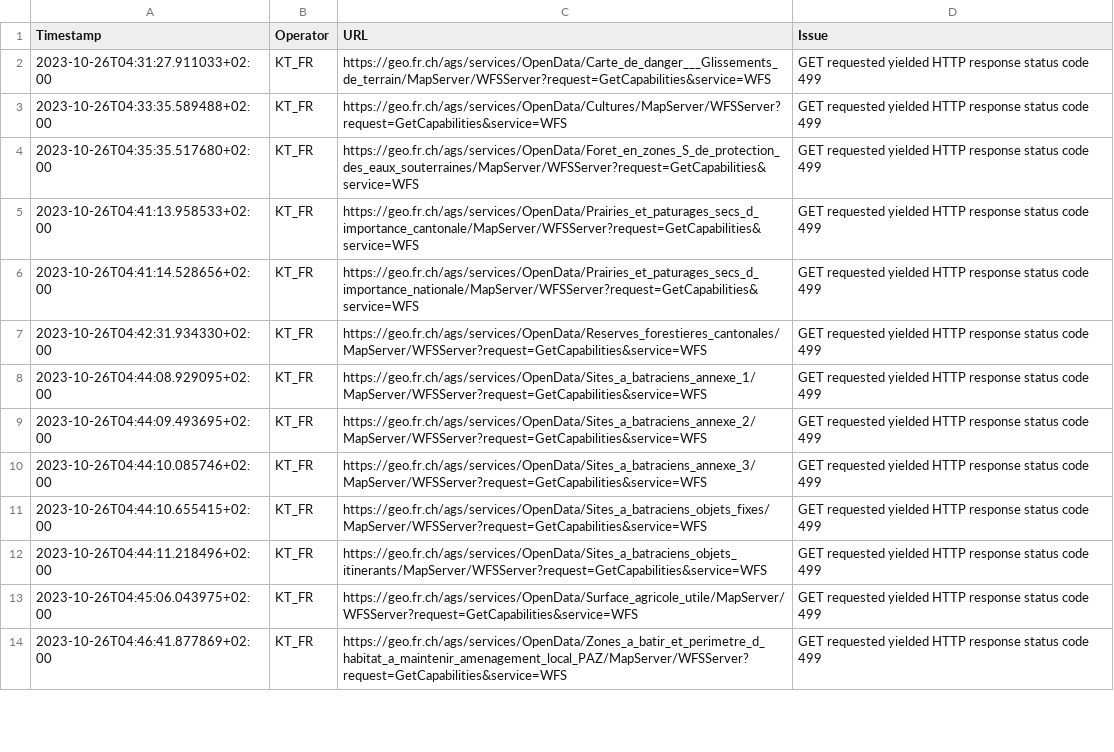
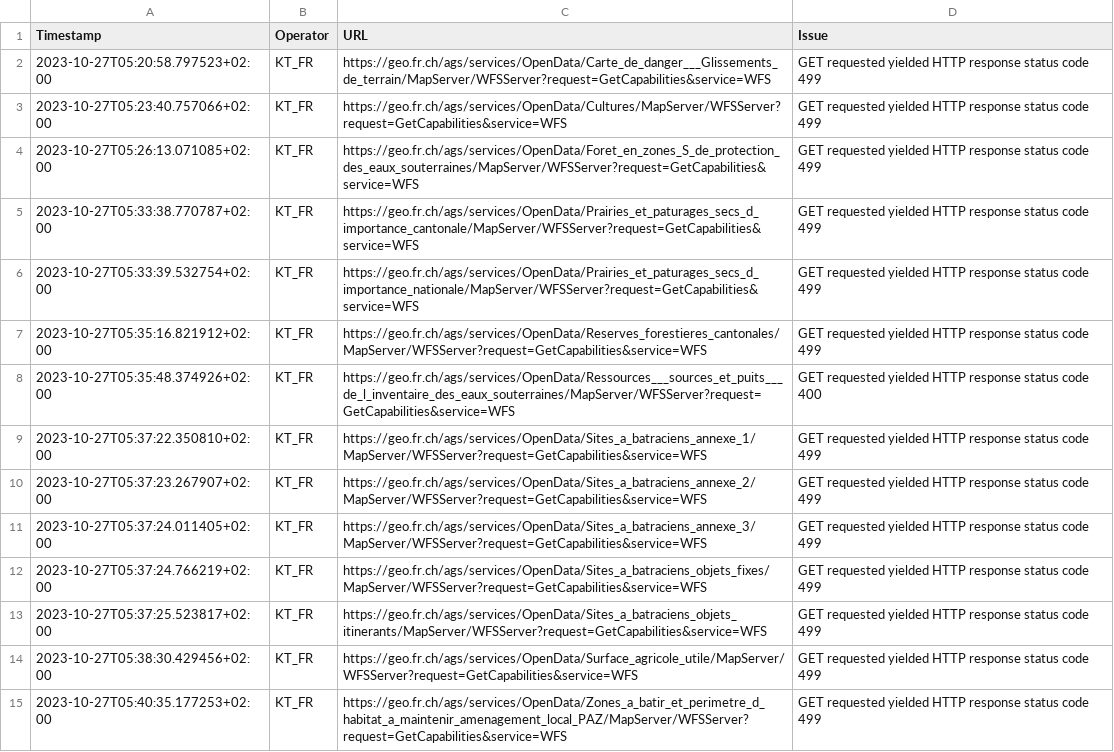
Before and after one commit to FHNW-IVGI/Geoharvester, a CSV file: scraper/tools/KT_FR_errors.csv, drawn as a sheet; only a part is shown; addresses are those after the commit; the diff covers the shown part only; the diff names each change by its address in the sheet, - before the commit and + after, or states it on an @@ line.

Commit message:
Scraper done

```diff
--- a/scraper/tools/KT_FR_errors.csv
+++ b/scraper/tools/KT_FR_errors.csv
-A2 (Timestamp): 2023-10-26T04:31:27.911033+02:00
+A2 (Timestamp): 2023-10-27T05:20:58.797523+02:00
-A3 (Timestamp): 2023-10-26T04:33:35.589488+02:00
+A3 (Timestamp): 2023-10-27T05:23:40.757066+02:00
-A4 (Timestamp): 2023-10-26T04:35:35.517680+02:00
+A4 (Timestamp): 2023-10-27T05:26:13.071085+02:00
-A5 (Timestamp): 2023-10-26T04:41:13.958533+02:00
+A5 (Timestamp): 2023-10-27T05:33:38.770787+02:00
-A6 (Timestamp): 2023-10-26T04:41:14.528656+02:00
+A6 (Timestamp): 2023-10-27T05:33:39.532754+02:00
-A7 (Timestamp): 2023-10-26T04:42:31.934330+02:00
+A7 (Timestamp): 2023-10-27T05:35:16.821912+02:00
+row 8: 2023-10-27T05:35:48.374926+02:00 | KT_FR | https://geo.fr.ch/ags/services/OpenData/Ressources___sources_et_puits___de_l_inventaire_des_eaux_souterraines/MapServer/WFSServer?request=GetCapabilities&service=WFS | GET requested yielded HTTP response status code 400
-A9 (Timestamp): 2023-10-26T04:44:08.929095+02:00
+A9 (Timestamp): 2023-10-27T05:37:22.350810+02:00
-A10 (Timestamp): 2023-10-26T04:44:09.493695+02:00
+A10 (Timestamp): 2023-10-27T05:37:23.267907+02:00
-A11 (Timestamp): 2023-10-26T04:44:10.085746+02:00
+A11 (Timestamp): 2023-10-27T05:37:24.011405+02:00
-A12 (Timestamp): 2023-10-26T04:44:10.655415+02:00
+A12 (Timestamp): 2023-10-27T05:37:24.766219+02:00
-A13 (Timestamp): 2023-10-26T04:44:11.218496+02:00
+A13 (Timestamp): 2023-10-27T05:37:25.523817+02:00
-A14 (Timestamp): 2023-10-26T04:45:06.043975+02:00
+A14 (Timestamp): 2023-10-27T05:38:30.429456+02:00
-A15 (Timestamp): 2023-10-26T04:46:41.877869+02:00
+A15 (Timestamp): 2023-10-27T05:40:35.177253+02:00
```
Also changed, not shown: 1 added row and 17 edited cells elsewhere in this file, scraper/tools/KT_BL_errors.csv, scraper/tools/KT_GE_errors.csv, 6 other files.
